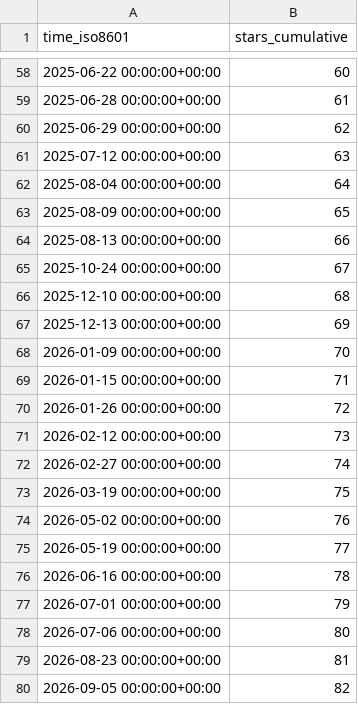
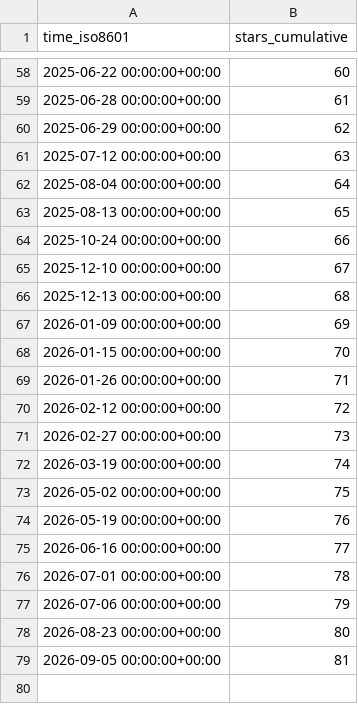
Before and after one commit to Ladbaby/PowerPlanSwitcher, a CSV file: Ladbaby/PowerPlanSwitcher/ghrs-data/stargazers.csv, drawn as a sheet; only a part is shown, gaps mark what is left out.

```diff
--- a/Ladbaby/PowerPlanSwitcher/ghrs-data/stargazers.csv
+++ b/Ladbaby/PowerPlanSwitcher/ghrs-data/stargazers.csv
@@ -62,19 +62,18 @@ time_iso8601,stars_cumulative
 2025-08-04 00:00:00+00:00,64
-2025-08-09 00:00:00+00:00,65
-2025-08-13 00:00:00+00:00,66
-2025-10-24 00:00:00+00:00,67
-2025-12-10 00:00:00+00:00,68
-2025-12-13 00:00:00+00:00,69
-2026-01-09 00:00:00+00:00,70
-2026-01-15 00:00:00+00:00,71
-2026-01-26 00:00:00+00:00,72
-2026-02-12 00:00:00+00:00,73
-2026-02-27 00:00:00+00:00,74
-2026-03-19 00:00:00+00:00,75
-2026-05-02 00:00:00+00:00,76
-2026-05-19 00:00:00+00:00,77
-2026-06-16 00:00:00+00:00,78
-2026-07-01 00:00:00+00:00,79
-2026-07-06 00:00:00+00:00,80
-2026-08-23 00:00:00+00:00,81
-2026-09-05 00:00:00+00:00,82
+2025-08-13 00:00:00+00:00,65
+2025-10-24 00:00:00+00:00,66
+2025-12-10 00:00:00+00:00,67
+2025-12-13 00:00:00+00:00,68
+2026-01-09 00:00:00+00:00,69
+2026-01-15 00:00:00+00:00,70
+2026-01-26 00:00:00+00:00,71
+2026-02-12 00:00:00+00:00,72
+2026-02-27 00:00:00+00:00,73
+2026-03-19 00:00:00+00:00,74
+2026-05-02 00:00:00+00:00,75
+2026-05-19 00:00:00+00:00,76
+2026-06-16 00:00:00+00:00,77
+2026-07-01 00:00:00+00:00,78
+2026-07-06 00:00:00+00:00,79
+2026-08-23 00:00:00+00:00,80
+2026-09-05 00:00:00+00:00,81
```
